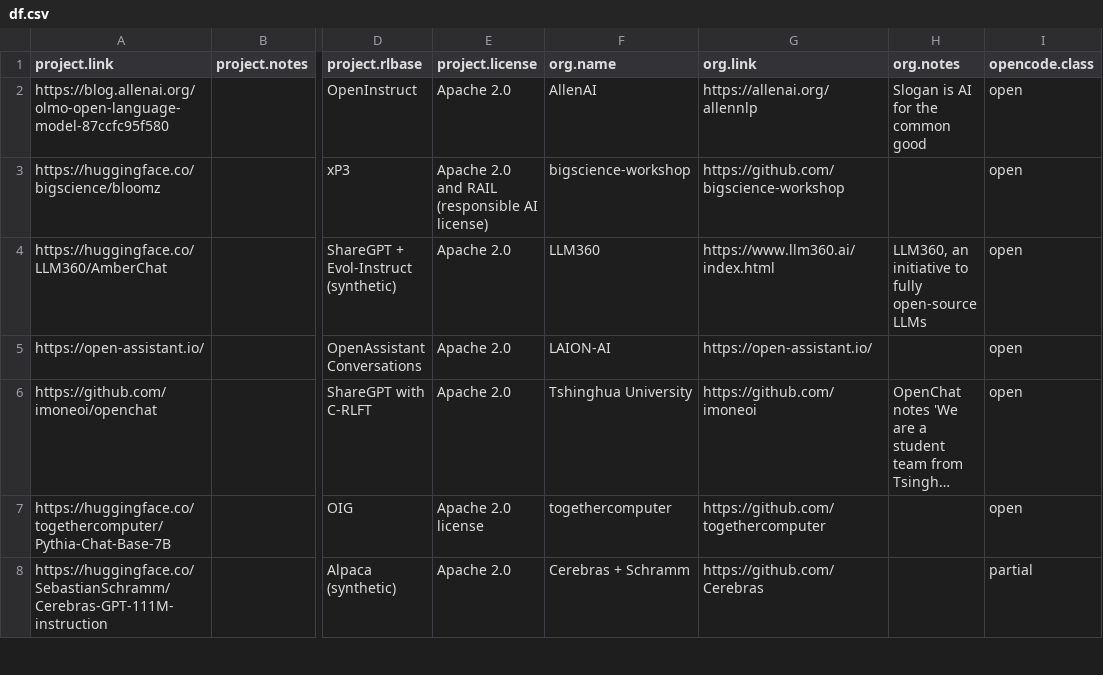
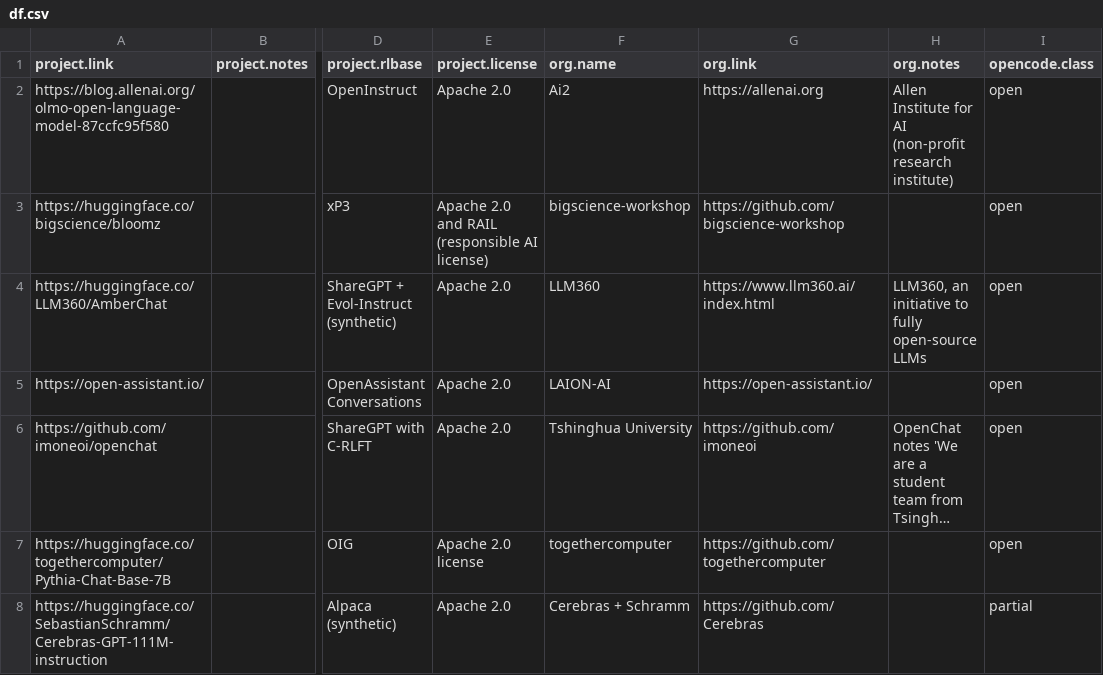
Before and after one commit to opening-up-chatgpt/opening-up-chatgpt.github.io, a CSV file: docs/df.csv, drawn as a sheet; only a part is shown, gaps mark what is left out; long unchanged cells end in …; the diff names each change by its address in the sheet, - before the commit and + after, or states it on an @@ line.

```diff
--- a/docs/df.csv
+++ b/docs/df.csv
-F2 (org.name): AllenAI
+F2 (org.name): Ai2
-G2 (org.link): https://allenai.org/allennlp
+G2 (org.link): https://allenai.org
-H2 (org.notes): Slogan is AI for the common good
+H2 (org.notes): Allen Institute for AI (non-profit research institute)
```
Also changed, not shown: 2 other files.
